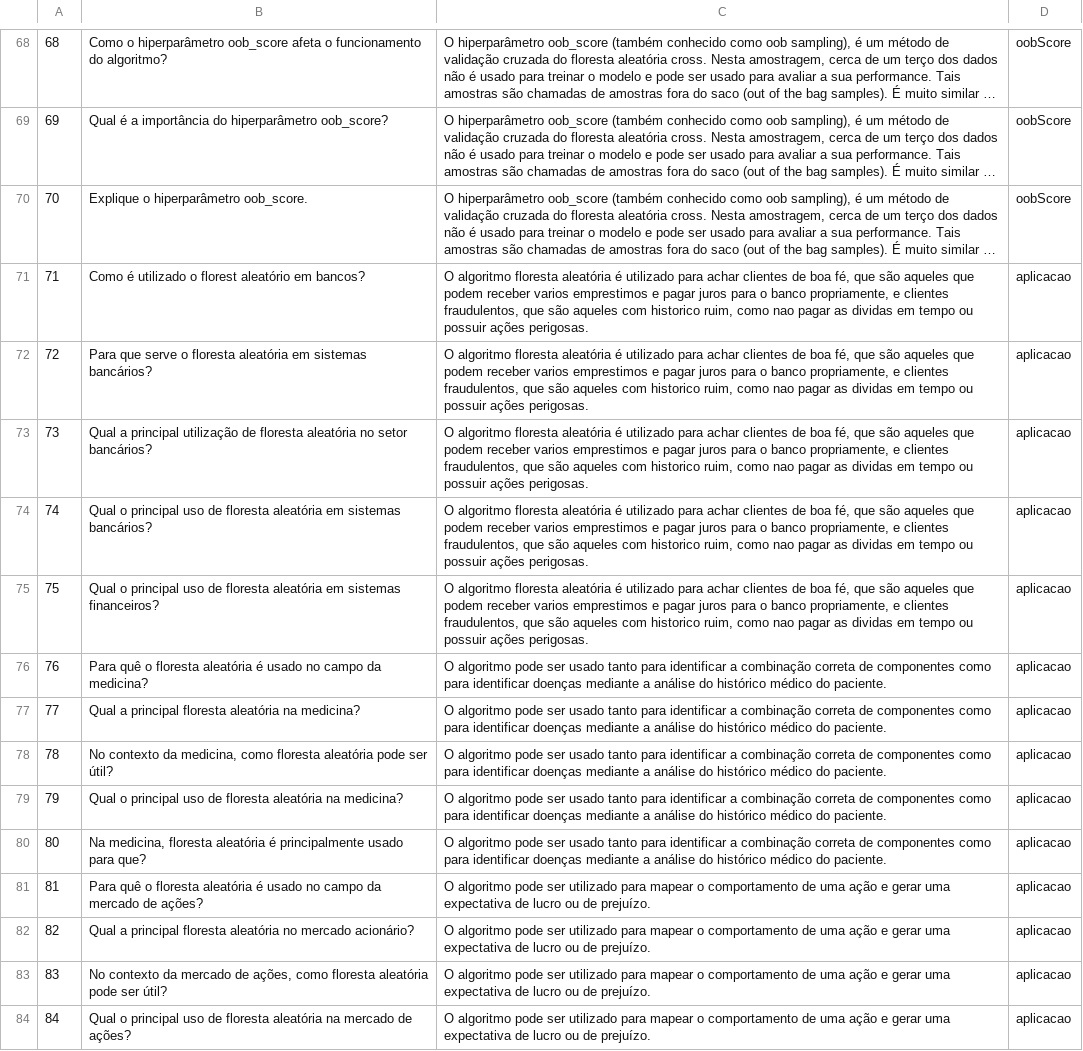
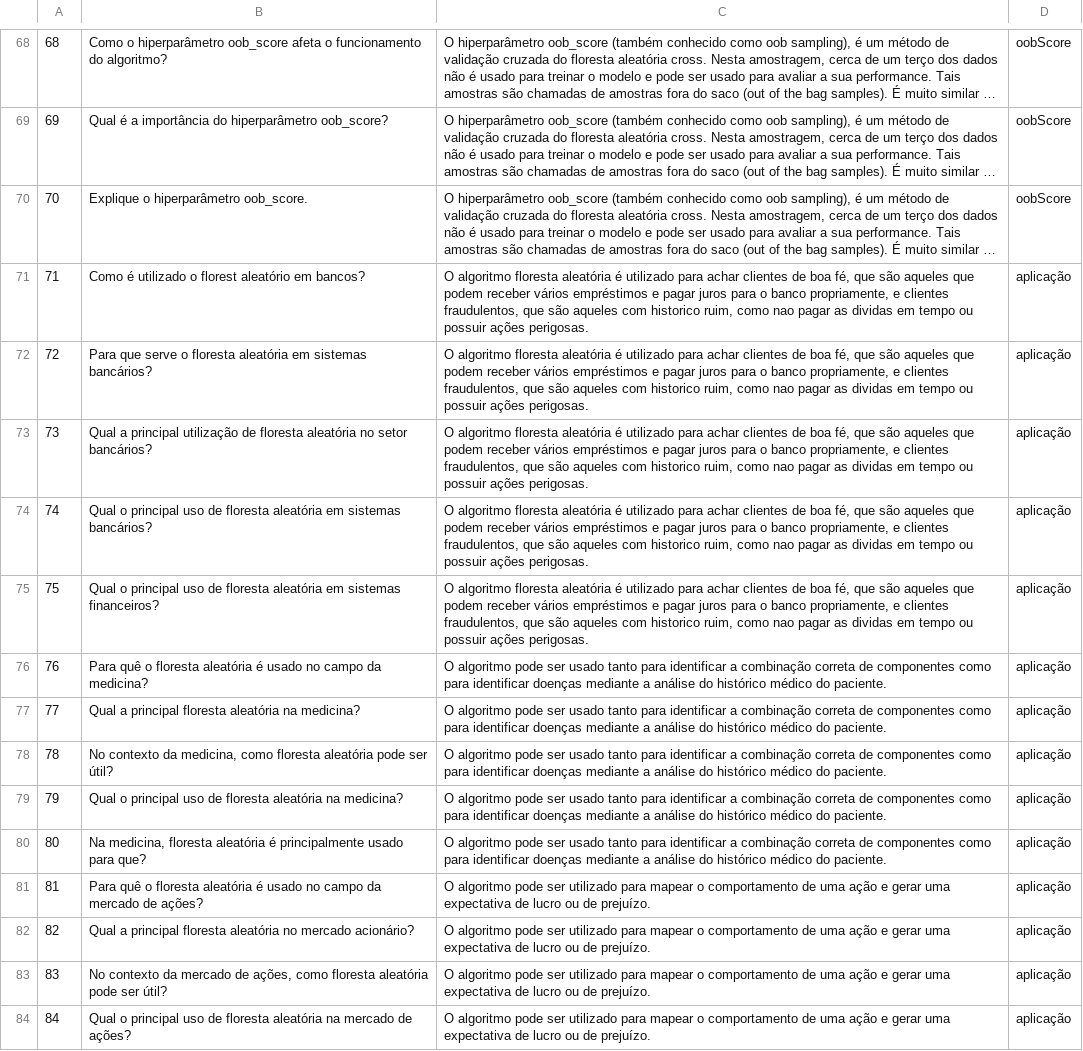
Before and after one commit to PUCRSOpenSource/armageddon, a CSV file: todos.csv, drawn as a sheet; only a part is shown, gaps mark what is left out; long unchanged cells end in …; the diff covers the shown part only; the diff names each change by its address in the sheet, - before the commit and + after, or states it on an @@ line.

```diff
--- a/todos.csv
+++ b/todos.csv
-C71:C75: …podem receber varios emprestimos e pagar…
+C71:C75: …podem receber vários empréstimos e pagar…
-D71:D84: aplicacao
+D71:D84: aplicação
```
Also changed, not shown: 166 edited cells elsewhere in this file, 1 other file.
